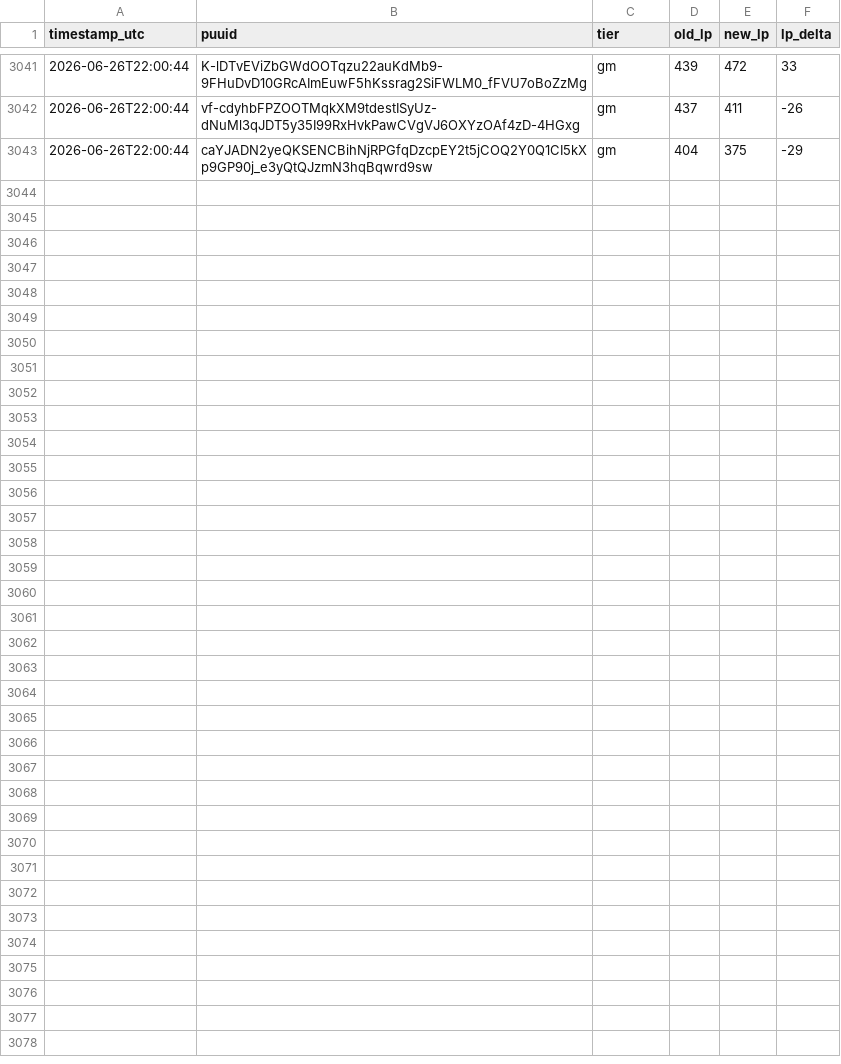
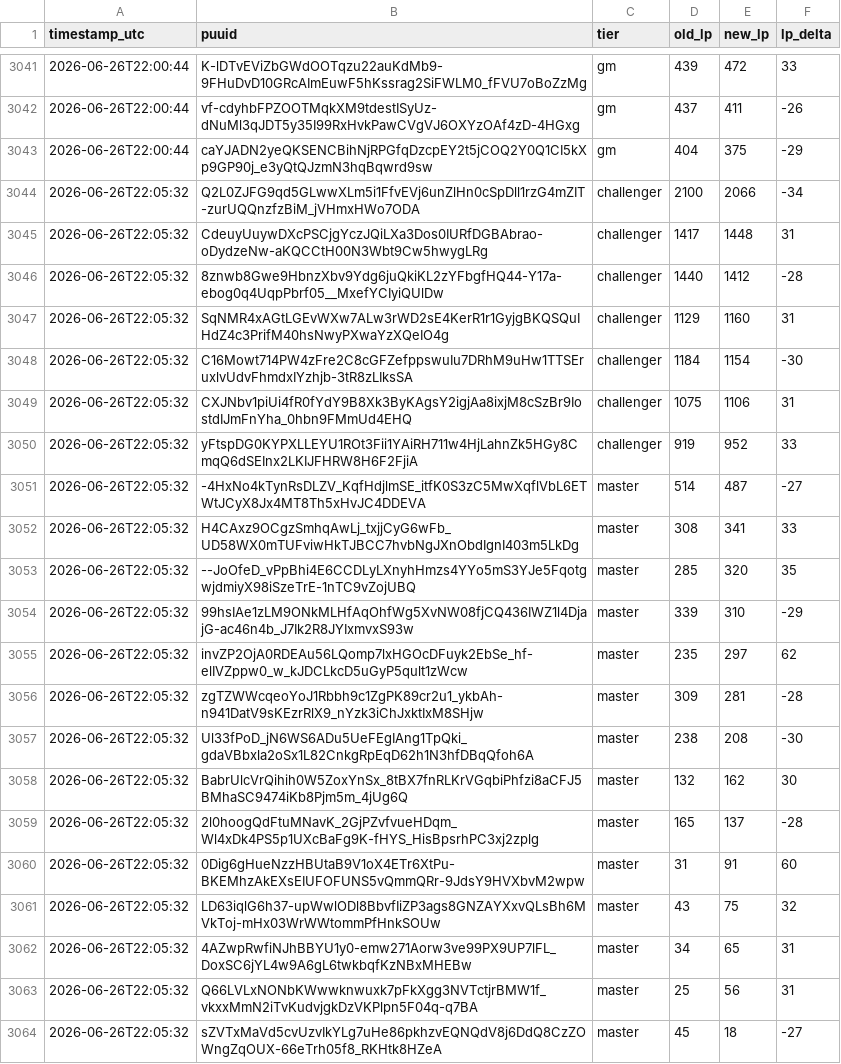
Before and after one commit to aasilvestre/lol-flex-tracker-2, a CSV file: data/lp_changes.csv, drawn as a sheet; only a part is shown, gaps mark what is left out.

```diff
--- a/data/lp_changes.csv
+++ b/data/lp_changes.csv
@@ -3043 +3043,22 @@ timestamp_utc,puuid,tier,old_lp,new_lp,lp_delta
 2026-06-26T22:00:44,caYJADN2yeQKSENCBihNjRPGfqDzcpEY2t5jCOQ2Y0Q1CI5kXp9GP90j_e3yQtQJzmN3hqBqwrd9sw,gm,404,375,-29
+2026-06-26T22:05:32,Q2L0ZJFG9qd5GLwwXLm5i1FfvEVj6unZlHn0cSpDll1rzG4mZIT-zurUQQnzfzBiM_jVHmxHWo7ODA,challenger,2100,2066,-34
+2026-06-26T22:05:32,CdeuyUuywDXcPSCjgYczJQiLXa3Dos0IURfDGBAbrao-oDydzeNw-aKQCCtH00N3Wbt9Cw5hwygLRg,challenger,1417,1448,31
+2026-06-26T22:05:32,8znwb8Gwe9HbnzXbv9Ydg6juQkiKL2zYFbgfHQ44-Y17a-ebog0q4UqpPbrf05__MxefYCIyiQUlDw,challenger,1440,1412,-28
+2026-06-26T22:05:32,SqNMR4xAGtLGEvWXw7ALw3rWD2sE4KerR1r1GyjgBKQSQuIHdZ4c3PrifM40hsNwyPXwaYzXQeIO4g,challenger,1129,1160,31
+2026-06-26T22:05:32,C16Mowt714PW4zFre2C8cGFZefppswuIu7DRhM9uHw1TTSEruxlvUdvFhmdxIYzhjb-3tR8zLIksSA,challenger,1184,1154,-30
+2026-06-26T22:05:32,CXJNbv1piUi4fR0fYdY9B8Xk3ByKAgsY2igjAa8ixjM8cSzBr9IostdIJmFnYha_0hbn9FMmUd4EHQ,challenger,1075,1106,31
+2026-06-26T22:05:32,yFtspDG0KYPXLLEYU1ROt3Fii1YAiRH711w4HjLahnZk5HGy8CmqQ6dSEInx2LKIJFHRW8H6F2FjiA,challenger,919,952,33
+2026-06-26T22:05:32,-4HxNo4kTynRsDLZV_KqfHdjlmSE_itfK0S3zC5MwXqflVbL6ETWtJCyX8Jx4MT8Th5xHvJC4DDEVA,master,514,487,-27
+2026-06-26T22:05:32,H4CAxz9OCgzSmhqAwLj_txjjCyG6wFb_UD58WX0mTUFviwHkTJBCC7hvbNgJXnObdIgnI403m5LkDg,master,308,341,33
+2026-06-26T22:05:32,--JoOfeD_vPpBhi4E6CCDLyLXnyhHmzs4YYo5mS3YJe5FqotgwjdmiyX98iSzeTrE-1nTC9vZojUBQ,master,285,320,35
+2026-06-26T22:05:32,99hsIAe1zLM9ONkMLHfAqOhfWg5XvNW08fjCQ436IWZ1l4DjajG-ac46n4b_J7Ik2R8JYIxmvxS93w,master,339,310,-29
+2026-06-26T22:05:32,invZP2OjA0RDEAu56LQomp7lxHGOcDFuyk2EbSe_hf-elIVZppw0_w_kJDCLkcD5uGyP5qult1zWcw,master,235,297,62
+2026-06-26T22:05:32,zgTZWWcqeoYoJ1Rbbh9c1ZgPK89cr2u1_ykbAh-n941DatV9sKEzrRlX9_nYzk3iChJxktIxM8SHjw,master,309,281,-28
+2026-06-26T22:05:32,Ul33fPoD_jN6WS6ADu5UeFEgIAng1TpQki_gdaVBbxla2oSx1L82CnkgRpEqD62h1N3hfDBqQfoh6A,master,238,208,-30
+2026-06-26T22:05:32,BabrUlcVrQihih0W5ZoxYnSx_8tBX7fnRLKrVGqbiPhfzi8aCFJ5BMhaSC9474iKb8Pjm5m_4jUg6Q,master,132,162,30
+2026-06-26T22:05:32,2l0hoogQdFtuMNavK_2GjPZvfvueHDqm_Wl4xDk4PS5p1UXcBaFg9K-fHYS_HisBpsrhPC3xj2zplg,master,165,137,-28
+2026-06-26T22:05:32,0Dig6gHueNzzHBUtaB9V1oX4ETr6XtPu-BKEMhzAkEXsEIUFOFUNS5vQmmQRr-9JdsY9HVXbvM2wpw,master,31,91,60
+2026-06-26T22:05:32,LD63iqlG6h37-upWwlODl8BbvfIiZP3ags8GNZAYXxvQLsBh6MVkToj-mHx03WrWWtommPfHnkSOUw,master,43,75,32
+2026-06-26T22:05:32,4AZwpRwfiNJhBBYU1y0-emw271Aorw3ve99PX9UP7lFL_DoxSC6jYL4w9A6gL6twkbqfKzNBxMHEBw,master,34,65,31
+2026-06-26T22:05:32,Q66LVLxNONbKWwwknwuxk7pFkXgg3NVTctjrBMW1f_vkxxMmN2iTvKudvjgkDzVKPlpn5F04q-q7BA,master,25,56,31
+2026-06-26T22:05:32,sZVTxMaVd5cvUzvIkYLg7uHe86pkhzvEQNQdV8j6DdQ8CzZOWngZqOUX-66eTrh05f8_RKHtk8HZeA,master,45,18,-27
```
Also changed, not shown: data/player_current.csv.
